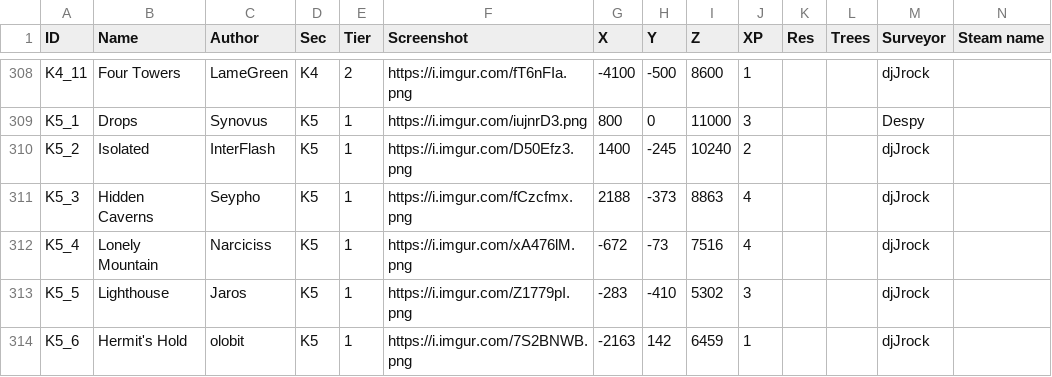
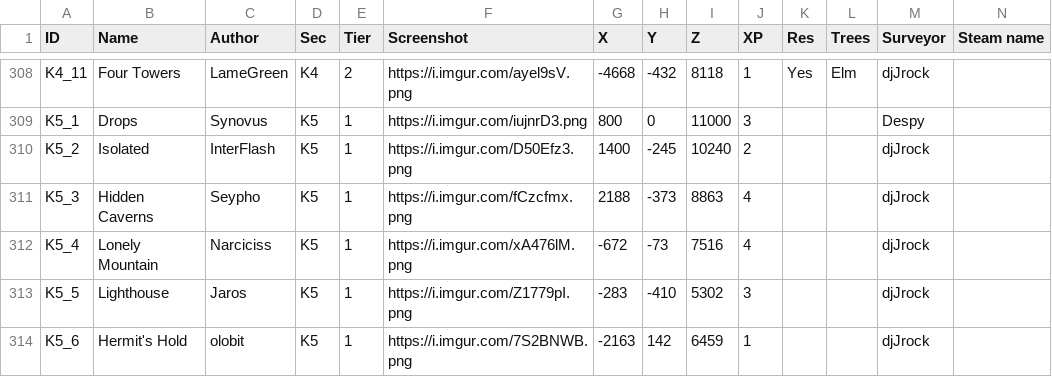
Before and after one commit to Jerodar/WAMap, a CSV file: data/1/island_data.csv, drawn as a sheet; only a part is shown, gaps mark what is left out; the diff covers the shown part only; the diff names each change by its address in the sheet, - before the commit and + after, or states it on an @@ line.

```diff
--- a/data/1/island_data.csv
+++ b/data/1/island_data.csv
-F308 (Screenshot): https://i.imgur.com/fT6nFIa.png
+F308 (Screenshot): https://i.imgur.com/ayel9sV.png
-G308 (X): -4100
+G308 (X): -4668
-H308 (Y): -500
+H308 (Y): -432
-I308 (Z): 8600
+I308 (Z): 8118
-K308 (Res): (empty)
+K308 (Res): Yes
-L308 (Trees): (empty)
+L308 (Trees): Elm
```
Also changed, not shown: 67 edited cells elsewhere in this file, 33 other files.
